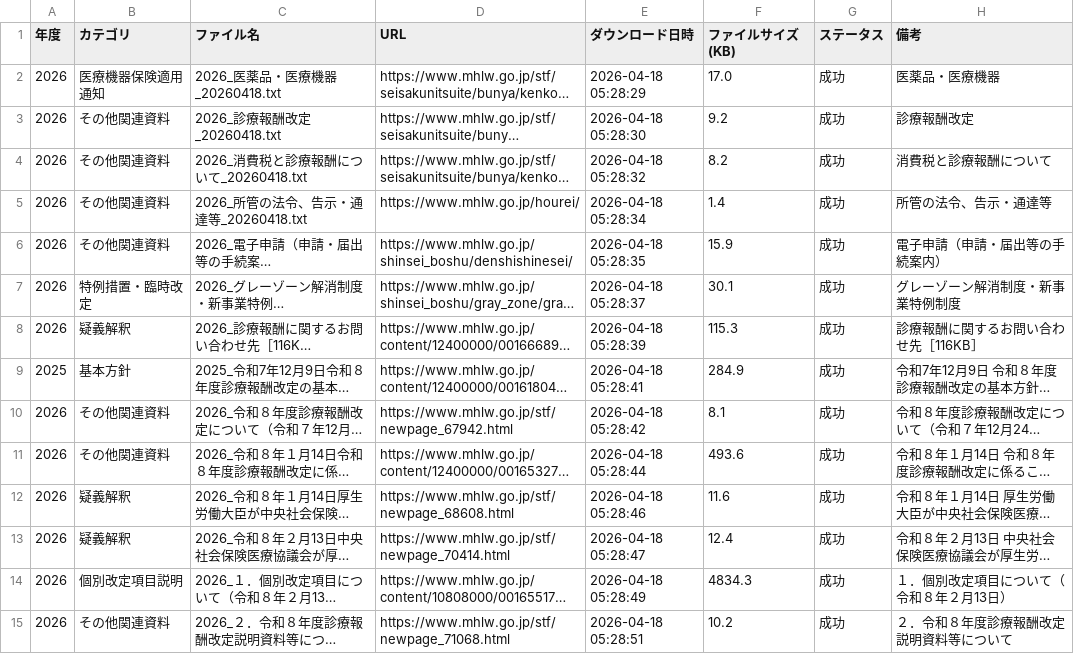
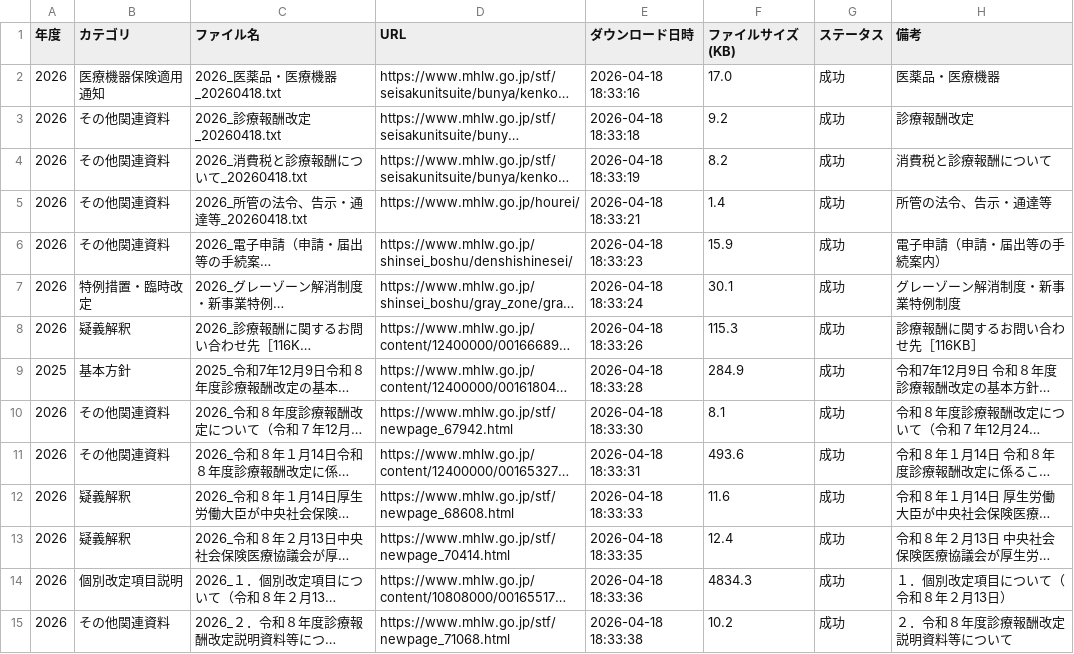
Before and after one commit to yuki0717-hub/shinryouhoshu-download-tool, a CSV file: output/ai-shinryou-db/data/comprehensive_index.csv, drawn as a sheet; only a part is shown; long unchanged cells end in …; the diff covers the shown part only; the diff names each change by its address in the sheet, - before the commit and + after, or states it on an @@ line.

```diff
--- a/output/ai-shinryou-db/data/comprehensive_index.csv
+++ b/output/ai-shinryou-db/data/comprehensive_index.csv
-E2 (ダウンロード日時): 2026-04-18 05:28:29
+E2 (ダウンロード日時): 2026-04-18 18:33:16
-E3 (ダウンロード日時): 2026-04-18 05:28:30
+E3 (ダウンロード日時): 2026-04-18 18:33:18
-E4 (ダウンロード日時): 2026-04-18 05:28:32
+E4 (ダウンロード日時): 2026-04-18 18:33:19
-E5 (ダウンロード日時): 2026-04-18 05:28:34
+E5 (ダウンロード日時): 2026-04-18 18:33:21
-E6 (ダウンロード日時): 2026-04-18 05:28:35
+E6 (ダウンロード日時): 2026-04-18 18:33:23
-E7 (ダウンロード日時): 2026-04-18 05:28:37
+E7 (ダウンロード日時): 2026-04-18 18:33:24
-E8 (ダウンロード日時): 2026-04-18 05:28:39
+E8 (ダウンロード日時): 2026-04-18 18:33:26
-E9 (ダウンロード日時): 2026-04-18 05:28:41
+E9 (ダウンロード日時): 2026-04-18 18:33:28
-E10 (ダウンロード日時): 2026-04-18 05:28:42
+E10 (ダウンロード日時): 2026-04-18 18:33:30
-E11 (ダウンロード日時): 2026-04-18 05:28:44
+E11 (ダウンロード日時): 2026-04-18 18:33:31
-E12 (ダウンロード日時): 2026-04-18 05:28:46
+E12 (ダウンロード日時): 2026-04-18 18:33:33
-E13 (ダウンロード日時): 2026-04-18 05:28:47
+E13 (ダウンロード日時): 2026-04-18 18:33:35
-E14 (ダウンロード日時): 2026-04-18 05:28:49
+E14 (ダウンロード日時): 2026-04-18 18:33:36
-E15 (ダウンロード日時): 2026-04-18 05:28:51
+E15 (ダウンロード日時): 2026-04-18 18:33:38
```
Also changed, not shown: 77 edited cells elsewhere in this file, output/ai-hourei-db/data/laws_index.csv, output/ai-shinryou-db/data/files_list.csv, 50 other files.
